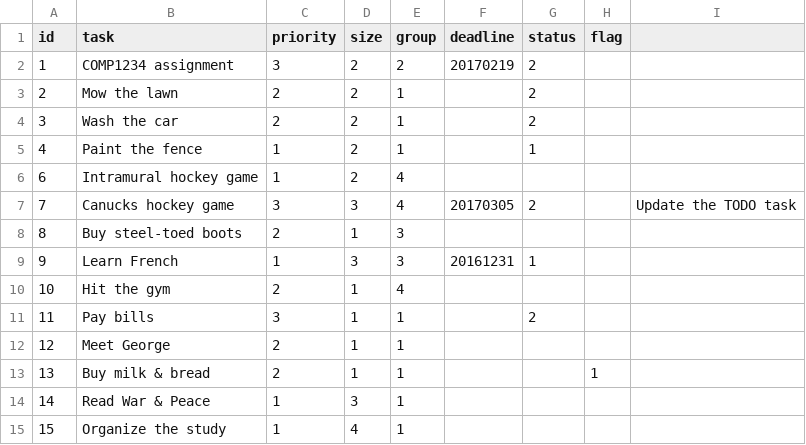
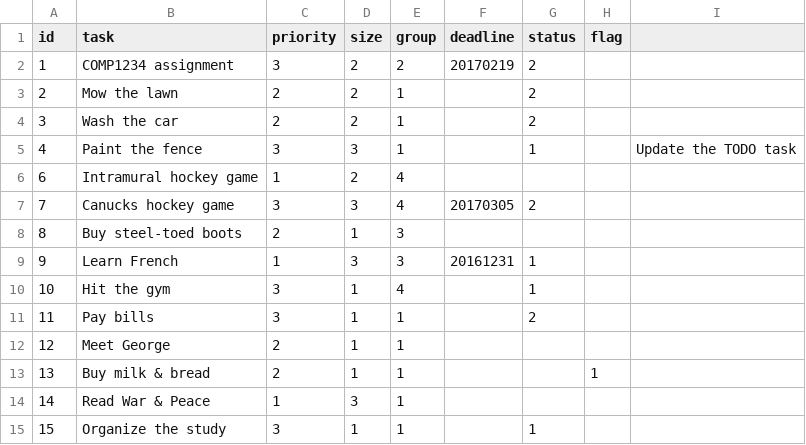
Before and after one commit to COMP4711Lab5Group02/starter-todo4, a CSV file: data/tasks.csv, drawn as a sheet.

Commit message:
Tasks 2 & 3 done
> deleted:    application/models/Tasks_XML.php

> modified:   application/controllers/Mtce.php
> modified:   application/core/XML_Model.php
> modified:   application/models/Tasks.php
> modified:   data/tasks.csv
> modified:   data/tasks.xml

```diff
--- a/data/tasks.csv
+++ b/data/tasks.csv
@@ -4,8 +4,8 @@ id,task,priority,size,group,deadline,status,flag
 3,"Wash the car",2,2,1,,2,
-4,"Paint the fence",1,2,1,,1,
+4,"Paint the fence",3,3,1,,1,,"Update the TODO task"
 6,"Intramural hockey game",1,2,4,,,
-7,"Canucks hockey game",3,3,4,20170305,2,,"Update the TODO task"
+7,"Canucks hockey game",3,3,4,20170305,2,
 8,"Buy steel-toed boots",2,1,3,,,
 9,"Learn French",1,3,3,20161231,1,
-10,"Hit the gym",2,1,4,,,
+10,"Hit the gym",3,1,4,,1,
 11,"Pay bills",3,1,1,,2,
@@ -14,2 +14,2 @@ id,task,priority,size,group,deadline,status,flag
 14,"Read War & Peace",1,3,1,,,
-15,"Organize the study",1,4,1,,,
+15,"Organize the study",3,1,1,,1,
```
Also changed, not shown: 5 other files.
